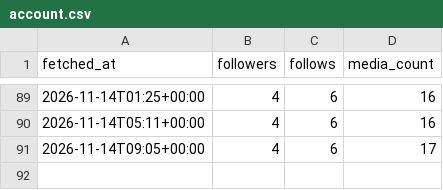
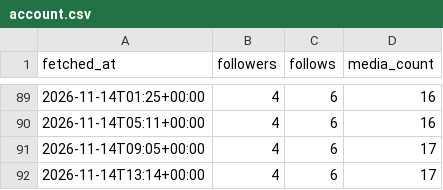
Before and after one commit to au-tax-content/content, a CSV file: stats/retained/account.csv, drawn as a sheet; only a part is shown, gaps mark what is left out.

Commit message:
Stats update

```diff
--- a/stats/retained/account.csv
+++ b/stats/retained/account.csv
@@ -91 +91,2 @@ fetched_at,followers,follows,media_count
 2026-11-14T09:05+00:00,4,6,17
+2026-11-14T13:14+00:00,4,6,17
```
Also changed, not shown: stats/returnpolicy/account.csv, 4 other files.
